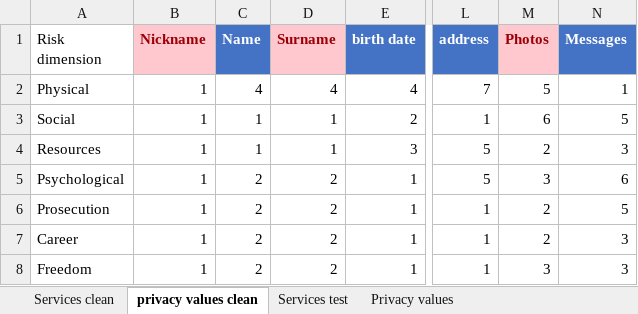
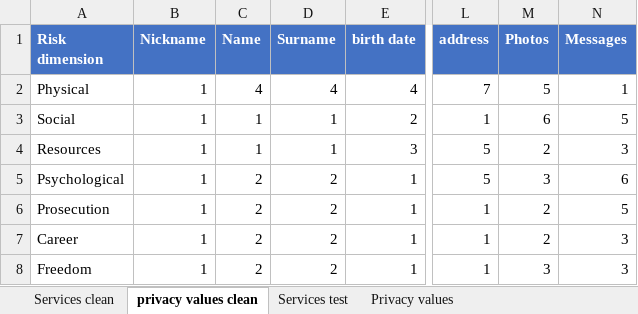
Before and after one commit to serna-r/leaks-services-analisis, an Excel workbook: services/risk_dimensions.xlsx, sheet privacy values clean, drawn as a sheet; only a part is shown, gaps mark what is left out; values as stored, in another font and other column widths than the file's, no borders; the diff names each change by its address in the sheet, - before the commit and + after, or states it on an @@ line.

```diff
--- a/services/risk_dimensions.xlsx (sheet privacy values clean)
+++ b/services/risk_dimensions.xlsx (sheet privacy values clean)
@@ A1 fill: none → #4472C4, bold: off → on, text colour: black → #FFFFFF @@
@@ B1 fill: #FFC7CE → #4472C4, text colour: #9C0006 → #FFFFFF @@
@@ D1 fill: #FFC7CE → #4472C4, text colour: #9C0006 → #FFFFFF @@
@@ M1 fill: #FFC7CE → #4472C4, text colour: #9C0006 → #FFFFFF @@
```
Also changed, not shown: charts or pictures, services/services.xlsx, 7 other files.
